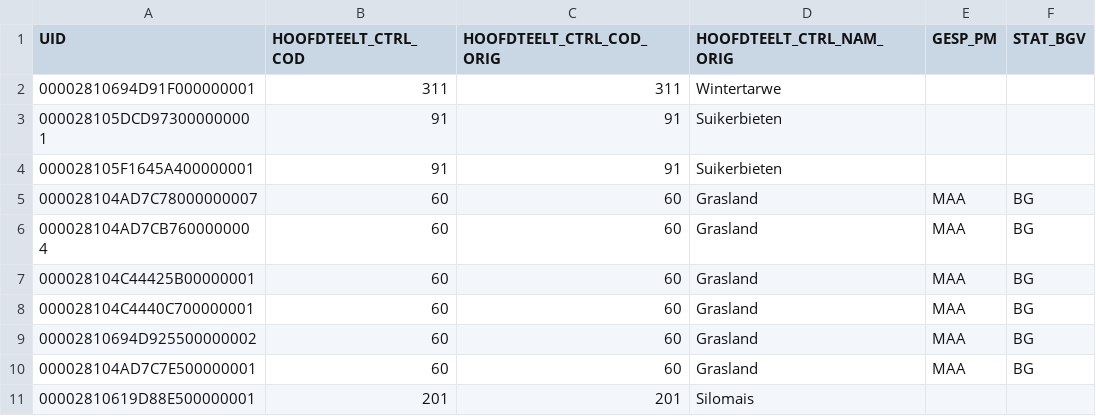
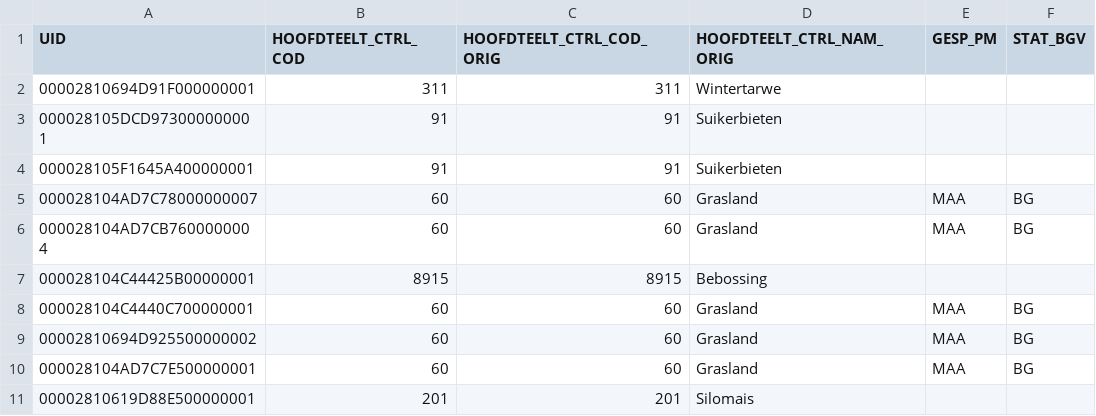
Before and after one commit to theroggy/cropclassification, a TSV file: sample_marker_basedir/_inputdata/Prc_BEFL_2023_2023_07_24_groundtruth.tsv, drawn as a sheet.

```diff
--- a/sample_marker_basedir/_inputdata/Prc_BEFL_2023_2023_07_24_groundtruth.tsv
+++ b/sample_marker_basedir/_inputdata/Prc_BEFL_2023_2023_07_24_groundtruth.tsv
@@ -6,3 +6,3 @@ UID	HOOFDTEELT_CTRL_COD	HOOFDTEELT_CTRL_COD_ORIG	HOOFDTEELT_CTRL_NAM_ORIG	GESP_P
 000028104AD7CB7600000004	60	60	Grasland	MAA	BG
-000028104C44425B00000001	60	60	Grasland	MAA	BG
+000028104C44425B00000001	8915	8915	Bebossing		
 000028104C4440C700000001	60	60	Grasland	MAA	BG
```
Also changed, not shown: sample_marker_basedir/_refe/BEFL_2023_mon_refe_2023-07-24.tsv, 2 other files.
